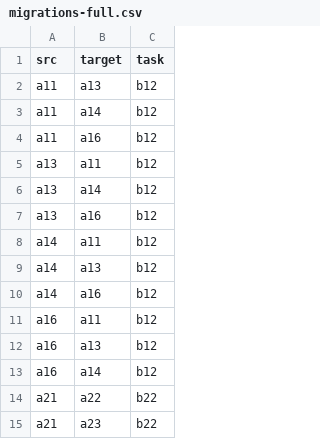
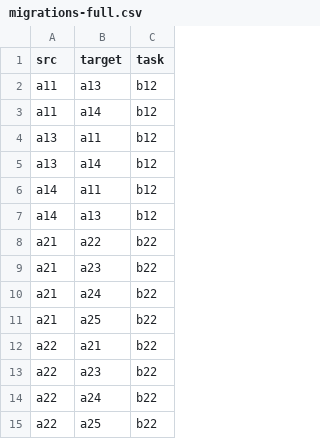
Before and after one commit to alimohebbi/craftdroid_custom, a CSV file: config_template/migrations-full.csv, drawn as a sheet; only a part is shown; the shorter side is filled out with more unchanged rows; the diff covers the shown part only.

```diff
--- a/config_template/migrations-full.csv
+++ b/config_template/migrations-full.csv
@@ -3,12 +3,6 @@ a11,a13,b12
 a11,a14,b12
-a11,a16,b12
 a13,a11,b12
 a13,a14,b12
-a13,a16,b12
 a14,a11,b12
 a14,a13,b12
-a14,a16,b12
-a16,a11,b12
-a16,a13,b12
-a16,a14,b12
 a21,a22,b22
```
Also changed, not shown: 30 added rows elsewhere in this file, 28 other files.
